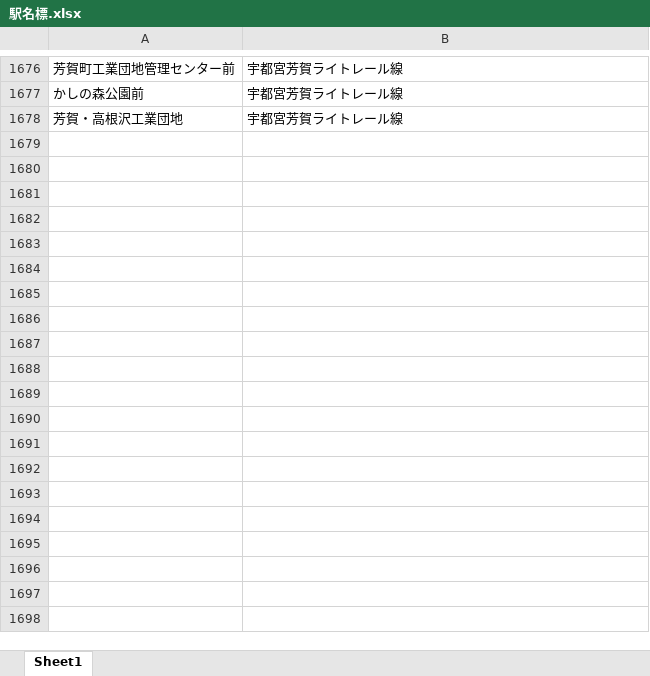
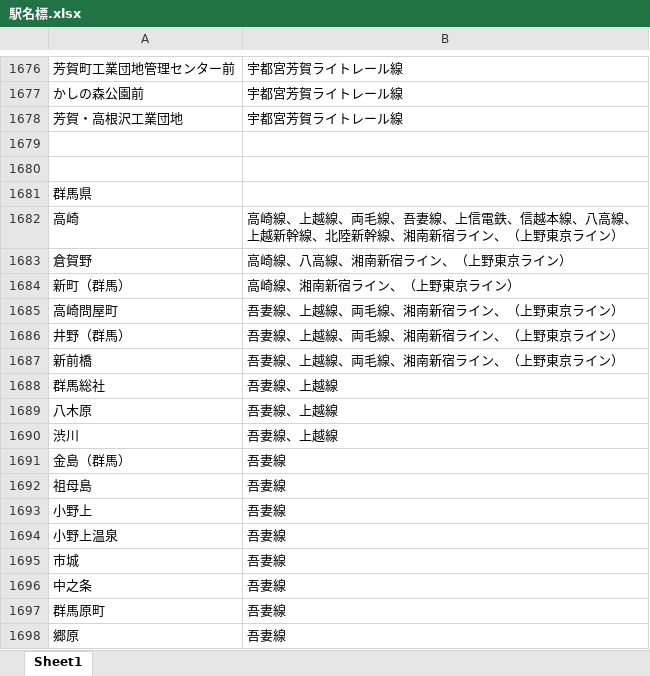
Before and after one commit to Kemakei/Japan-train-bot, an Excel workbook: utils/駅名標.xlsx, sheet Sheet1, drawn as a sheet; only a part is shown, gaps mark what is left out; values as stored, in another font and other column widths than the file's, no borders; the diff covers the shown part only; the diff names each change by its address in the sheet, - before the commit and + after, or states it on an @@ line.

```diff
--- a/utils/駅名標.xlsx (sheet Sheet1)
+++ b/utils/駅名標.xlsx (sheet Sheet1)
+row 1679: (empty)
+row 1680: (empty)
+row 1681: 群馬県
+row 1682: 高崎 | 高崎線、上越線、両毛線、吾妻線、上信電鉄、信越本線、八高線、上越新幹線、北陸新幹線、湘南新宿ライン、（上野東京ライン）
+row 1683: 倉賀野 | 高崎線、八高線、湘南新宿ライン、（上野東京ライン）
+row 1684: 新町（群馬） | 高崎線、湘南新宿ライン、（上野東京ライン）
+row 1685: 高崎問屋町 | 吾妻線、上越線、両毛線、湘南新宿ライン、（上野東京ライン）
+row 1686: 井野（群馬） | 吾妻線、上越線、両毛線、湘南新宿ライン、（上野東京ライン）
+row 1687: 新前橋 | 吾妻線、上越線、両毛線、湘南新宿ライン、（上野東京ライン）
+row 1688: 群馬総社 | 吾妻線、上越線
+row 1689: 八木原 | 吾妻線、上越線
+row 1690: 渋川 | 吾妻線、上越線
+row 1691: 金島（群馬） | 吾妻線
+row 1692: 祖母島 | 吾妻線
+row 1693: 小野上 | 吾妻線
+row 1694: 小野上温泉 | 吾妻線
+row 1695: 市城 | 吾妻線
+row 1696: 中之条 | 吾妻線
+row 1697: 群馬原町 | 吾妻線
+row 1698: 郷原 | 吾妻線
```
Also changed, not shown: 117 added rows and 9 edited cells elsewhere in this sheet, 1 other file.
